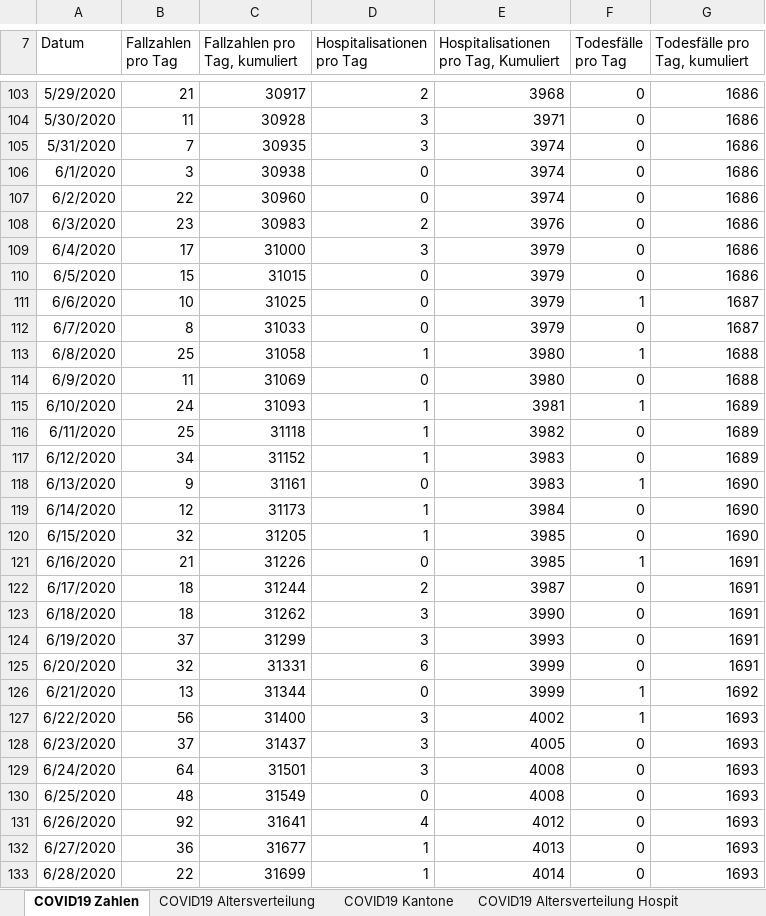
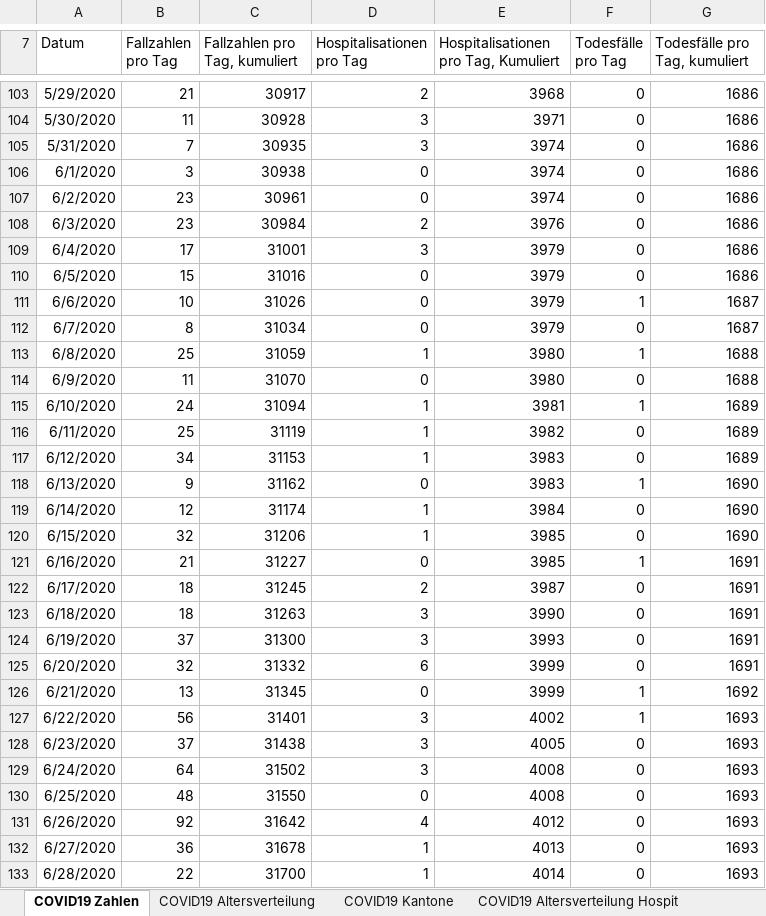
Before and after one commit to covid19ch/covid19ch.github.io, an Excel workbook: Data/2020_10_28.xlsx, sheet COVID19 Zahlen, drawn as a sheet; only a part is shown, gaps mark what is left out; values as stored, in another font and other column widths than the file's, no borders; the diff covers the shown part only; the diff names each change by its address in the sheet, - before the commit and + after, or states it on an @@ line.

```diff
--- a/Data/2020_10_28.xlsx (sheet COVID19 Zahlen)
+++ b/Data/2020_10_28.xlsx (sheet COVID19 Zahlen)
-B107 (Fallzahlen pro Tag): 22
+B107 (Fallzahlen pro Tag): 23
-C107 (Fallzahlen pro Tag, kumuliert): 30960
+C107 (Fallzahlen pro Tag, kumuliert): 30961
-C108 (Fallzahlen pro Tag, kumuliert): 30983
+C108 (Fallzahlen pro Tag, kumuliert): 30984
-C109 (Fallzahlen pro Tag, kumuliert): 31000
+C109 (Fallzahlen pro Tag, kumuliert): 31001
-C110 (Fallzahlen pro Tag, kumuliert): 31015
+C110 (Fallzahlen pro Tag, kumuliert): 31016
-C111 (Fallzahlen pro Tag, kumuliert): 31025
+C111 (Fallzahlen pro Tag, kumuliert): 31026
-C112 (Fallzahlen pro Tag, kumuliert): 31033
+C112 (Fallzahlen pro Tag, kumuliert): 31034
-C113 (Fallzahlen pro Tag, kumuliert): 31058
+C113 (Fallzahlen pro Tag, kumuliert): 31059
-C114 (Fallzahlen pro Tag, kumuliert): 31069
+C114 (Fallzahlen pro Tag, kumuliert): 31070
-C115 (Fallzahlen pro Tag, kumuliert): 31093
+C115 (Fallzahlen pro Tag, kumuliert): 31094
-C116 (Fallzahlen pro Tag, kumuliert): 31118
+C116 (Fallzahlen pro Tag, kumuliert): 31119
-C117 (Fallzahlen pro Tag, kumuliert): 31152
+C117 (Fallzahlen pro Tag, kumuliert): 31153
-C118 (Fallzahlen pro Tag, kumuliert): 31161
+C118 (Fallzahlen pro Tag, kumuliert): 31162
-C119 (Fallzahlen pro Tag, kumuliert): 31173
+C119 (Fallzahlen pro Tag, kumuliert): 31174
-C120 (Fallzahlen pro Tag, kumuliert): 31205
+C120 (Fallzahlen pro Tag, kumuliert): 31206
-C121 (Fallzahlen pro Tag, kumuliert): 31226
+C121 (Fallzahlen pro Tag, kumuliert): 31227
-C122 (Fallzahlen pro Tag, kumuliert): 31244
+C122 (Fallzahlen pro Tag, kumuliert): 31245
-C123 (Fallzahlen pro Tag, kumuliert): 31262
+C123 (Fallzahlen pro Tag, kumuliert): 31263
-C124 (Fallzahlen pro Tag, kumuliert): 31299
+C124 (Fallzahlen pro Tag, kumuliert): 31300
-C125 (Fallzahlen pro Tag, kumuliert): 31331
+C125 (Fallzahlen pro Tag, kumuliert): 31332
-C126 (Fallzahlen pro Tag, kumuliert): 31344
+C126 (Fallzahlen pro Tag, kumuliert): 31345
-C127 (Fallzahlen pro Tag, kumuliert): 31400
+C127 (Fallzahlen pro Tag, kumuliert): 31401
-C128 (Fallzahlen pro Tag, kumuliert): 31437
+C128 (Fallzahlen pro Tag, kumuliert): 31438
-C129 (Fallzahlen pro Tag, kumuliert): 31501
+C129 (Fallzahlen pro Tag, kumuliert): 31502
-C130 (Fallzahlen pro Tag, kumuliert): 31549
+C130 (Fallzahlen pro Tag, kumuliert): 31550
-C131 (Fallzahlen pro Tag, kumuliert): 31641
+C131 (Fallzahlen pro Tag, kumuliert): 31642
-C132 (Fallzahlen pro Tag, kumuliert): 31677
+C132 (Fallzahlen pro Tag, kumuliert): 31678
-C133 (Fallzahlen pro Tag, kumuliert): 31699
+C133 (Fallzahlen pro Tag, kumuliert): 31700
```
Also changed, not shown: 1 added row and 286 edited cells elsewhere in this sheet, sheet COVID19 Isolation Quarantäne, sheet COVID19 Kantone, sheet COVID19 Altersverteilung, sheet COVID19 Altersverteilung Hospit, sheet COVID19 Altersverteilung TodF.
